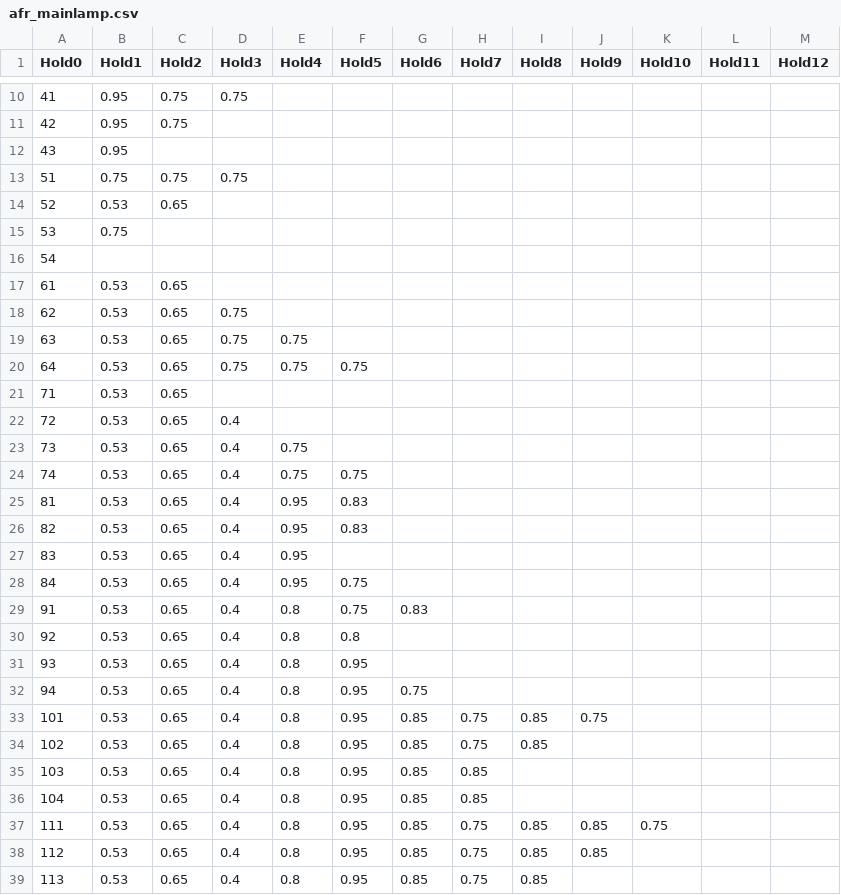
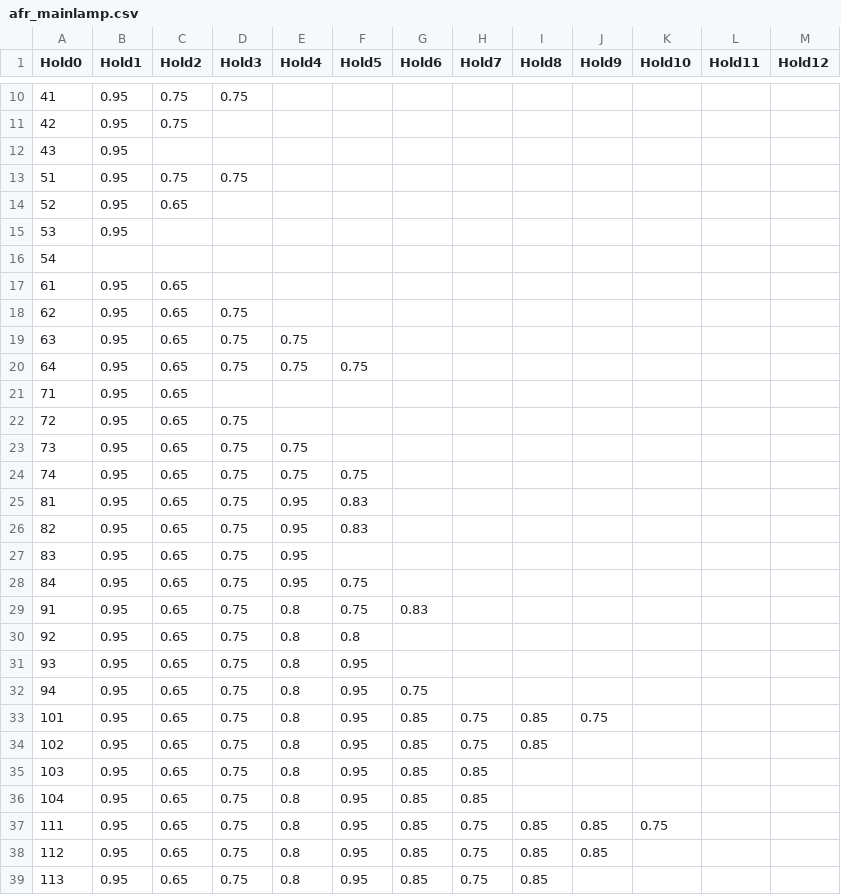
Before and after one commit to r-kurosu/kline_new, a CSV file: data/afr_mainlamp.csv, drawn as a sheet; only a part is shown, gaps mark what is left out; the diff covers the shown part only.

Commit message:
許容充填率を修正

```diff
--- a/data/afr_mainlamp.csv
+++ b/data/afr_mainlamp.csv
@@ -12,28 +12,28 @@ Hold0,Hold1,Hold2,Hold3,Hold4,Hold5,Hold6,Hold7,Hold8,Hold9,Hold10,Hold11,Hold12
 43,0.95,,,,,,,,,,,
-51,0.75,0.75,0.75,,,,,,,,,
-52,0.53,0.65,,,,,,,,,,
-53,0.75,,,,,,,,,,,
+51,0.95,0.75,0.75,,,,,,,,,
+52,0.95,0.65,,,,,,,,,,
+53,0.95,,,,,,,,,,,
 54,,,,,,,,,,,,
-61,0.53,0.65,,,,,,,,,,
-62,0.53,0.65,0.75,,,,,,,,,
-63,0.53,0.65,0.75,0.75,,,,,,,,
-64,0.53,0.65,0.75,0.75,0.75,,,,,,,
-71,0.53,0.65,,,,,,,,,,
-72,0.53,0.65,0.4,,,,,,,,,
-73,0.53,0.65,0.4,0.75,,,,,,,,
-74,0.53,0.65,0.4,0.75,0.75,,,,,,,
-81,0.53,0.65,0.4,0.95,0.83,,,,,,,
-82,0.53,0.65,0.4,0.95,0.83,,,,,,,
-83,0.53,0.65,0.4,0.95,,,,,,,,
-84,0.53,0.65,0.4,0.95,0.75,,,,,,,
-91,0.53,0.65,0.4,0.8,0.75,0.83,,,,,,
-92,0.53,0.65,0.4,0.8,0.8,,,,,,,
-93,0.53,0.65,0.4,0.8,0.95,,,,,,,
-94,0.53,0.65,0.4,0.8,0.95,0.75,,,,,,
-101,0.53,0.65,0.4,0.8,0.95,0.85,0.75,0.85,0.75,,,
-102,0.53,0.65,0.4,0.8,0.95,0.85,0.75,0.85,,,,
-103,0.53,0.65,0.4,0.8,0.95,0.85,0.85,,,,,
-104,0.53,0.65,0.4,0.8,0.95,0.85,0.85,,,,,
-111,0.53,0.65,0.4,0.8,0.95,0.85,0.75,0.85,0.85,0.75,,
-112,0.53,0.65,0.4,0.8,0.95,0.85,0.75,0.85,0.85,,,
-113,0.53,0.65,0.4,0.8,0.95,0.85,0.75,0.85,,,,
+61,0.95,0.65,,,,,,,,,,
+62,0.95,0.65,0.75,,,,,,,,,
+63,0.95,0.65,0.75,0.75,,,,,,,,
+64,0.95,0.65,0.75,0.75,0.75,,,,,,,
+71,0.95,0.65,,,,,,,,,,
+72,0.95,0.65,0.75,,,,,,,,,
+73,0.95,0.65,0.75,0.75,,,,,,,,
+74,0.95,0.65,0.75,0.75,0.75,,,,,,,
+81,0.95,0.65,0.75,0.95,0.83,,,,,,,
+82,0.95,0.65,0.75,0.95,0.83,,,,,,,
+83,0.95,0.65,0.75,0.95,,,,,,,,
+84,0.95,0.65,0.75,0.95,0.75,,,,,,,
+91,0.95,0.65,0.75,0.8,0.75,0.83,,,,,,
+92,0.95,0.65,0.75,0.8,0.8,,,,,,,
+93,0.95,0.65,0.75,0.8,0.95,,,,,,,
+94,0.95,0.65,0.75,0.8,0.95,0.75,,,,,,
+101,0.95,0.65,0.75,0.8,0.95,0.85,0.75,0.85,0.75,,,
+102,0.95,0.65,0.75,0.8,0.95,0.85,0.75,0.85,,,,
+103,0.95,0.65,0.75,0.8,0.95,0.85,0.85,,,,,
+104,0.95,0.65,0.75,0.8,0.95,0.85,0.85,,,,,
+111,0.95,0.65,0.75,0.8,0.95,0.85,0.75,0.85,0.85,0.75,,
+112,0.95,0.65,0.75,0.8,0.95,0.85,0.75,0.85,0.85,,,
+113,0.95,0.65,0.75,0.8,0.95,0.85,0.75,0.85,,,,
```
Also changed, not shown: 13 edited cells elsewhere in this file.
